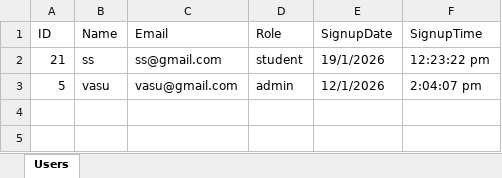
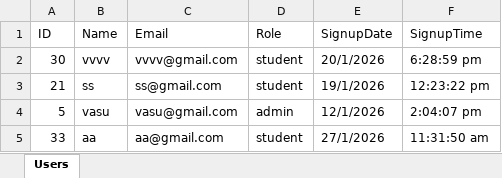
Before and after one commit to Venisbhalara/LMS, an Excel workbook: server/users.xlsx, sheet Users, drawn as a sheet; values as stored, in another font and other column widths than the file's, no borders; the diff names each change by its address in the sheet, - before the commit and + after, or states it on an @@ line.

```diff
--- a/server/users.xlsx (sheet Users)
+++ b/server/users.xlsx (sheet Users)
+row 2: 30 | vvvv | vvvv@gmail.com | student | 20/1/2026 | 6:28:59 pm
+row 5: 33 | aa | aa@gmail.com | student | 27/1/2026 | 11:31:50 am
```
Also changed, not shown: 20 other files.
